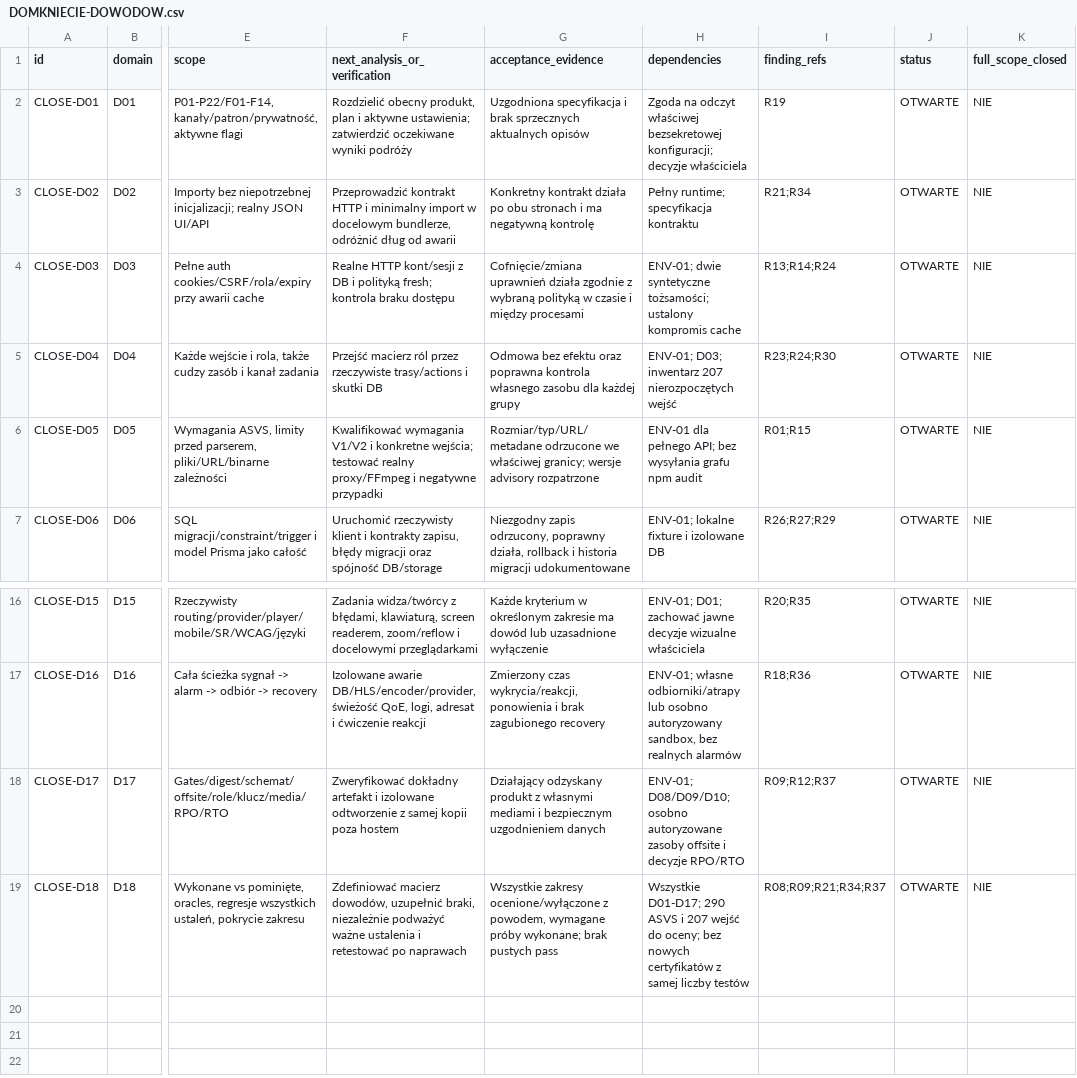
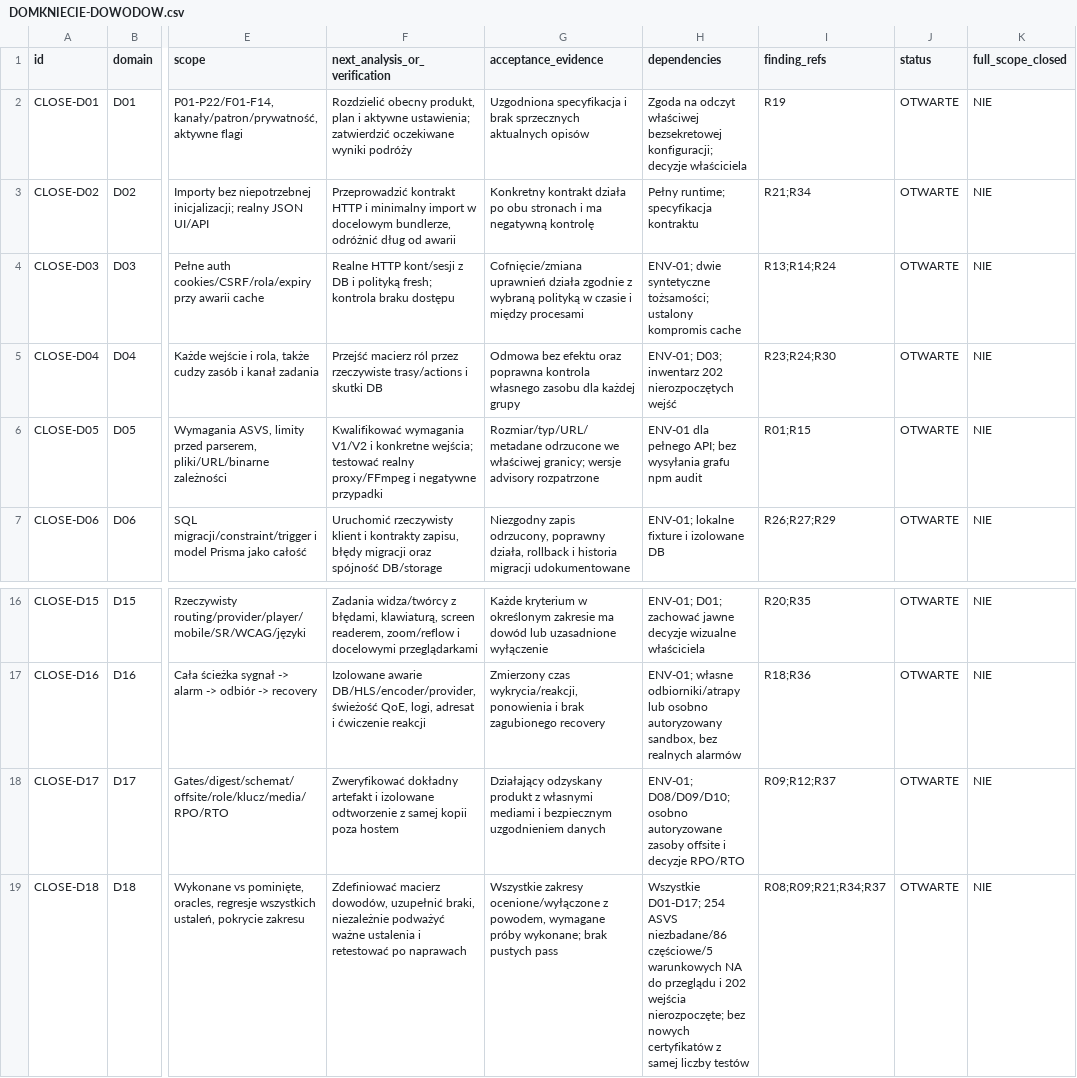
Before and after one commit to pawelekbyra/polutek-pl, a CSV file: docs/audit/2026-11-01-platform-research/program-audytu/DOMKNIECIE-DOWODOW.csv, drawn as a sheet; only a part is shown, gaps mark what is left out; the diff names each change by its address in the sheet, - before the commit and + after, or states it on an @@ line.

```diff
--- a/docs/audit/2026-11-01-platform-research/program-audytu/DOMKNIECIE-DOWODOW.csv
+++ b/docs/audit/2026-11-01-platform-research/program-audytu/DOMKNIECIE-DOWODOW.csv
-H5 (dependencies): …D03; inwentarz 207 nierozpoczętych wejść
+H5 (dependencies): …D03; inwentarz 202 nierozpoczętych wejść
-H19 (dependencies): Wszystkie D01-D17; 290 ASVS i 207 wejść do oceny; bez nowych…
+H19 (dependencies): Wszystkie D01-D17; 254 ASVS niezbadane/86 częściowe/5 warunkowych NA do przeglądu i 202 wejścia nierozpoczęte; bez nowych…
```
Also changed, not shown: docs/audit/2026-11-01-platform-research/program-audytu/POKRYCIE.csv, docs/audit/2026-11-01-platform-research/program-audytu/POWIERZCHNIA-WEJSC.csv, 16 other files.
